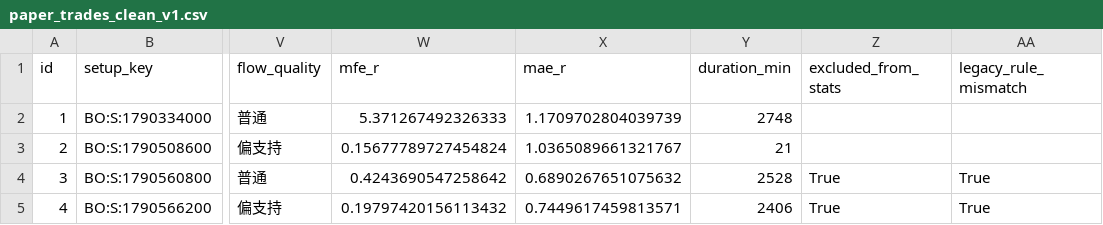
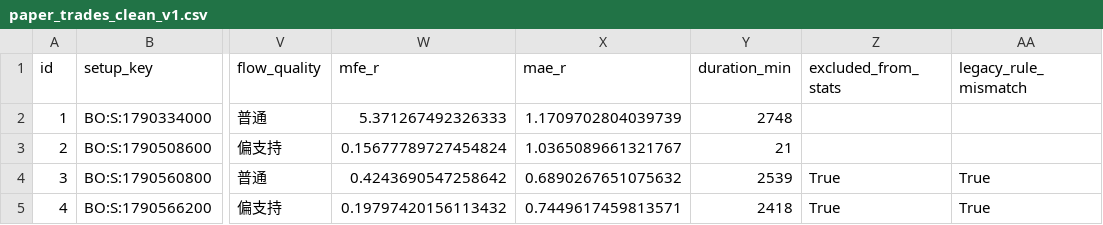
Before and after one commit to 126liangting-sketch/crypto-market-radar, a CSV file: paper_trades_clean_v1.csv, drawn as a sheet; only a part is shown, gaps mark what is left out; the diff names each change by its address in the sheet, - before the commit and + after, or states it on an @@ line.

```diff
--- a/paper_trades_clean_v1.csv
+++ b/paper_trades_clean_v1.csv
-Y4 (duration_min): 2528
+Y4 (duration_min): 2539
-Y5 (duration_min): 2406
+Y5 (duration_min): 2418
```
Also changed, not shown: blocked_setups_clean_v1.csv, prepare_validation_clean_v1.csv, 6 other files.
